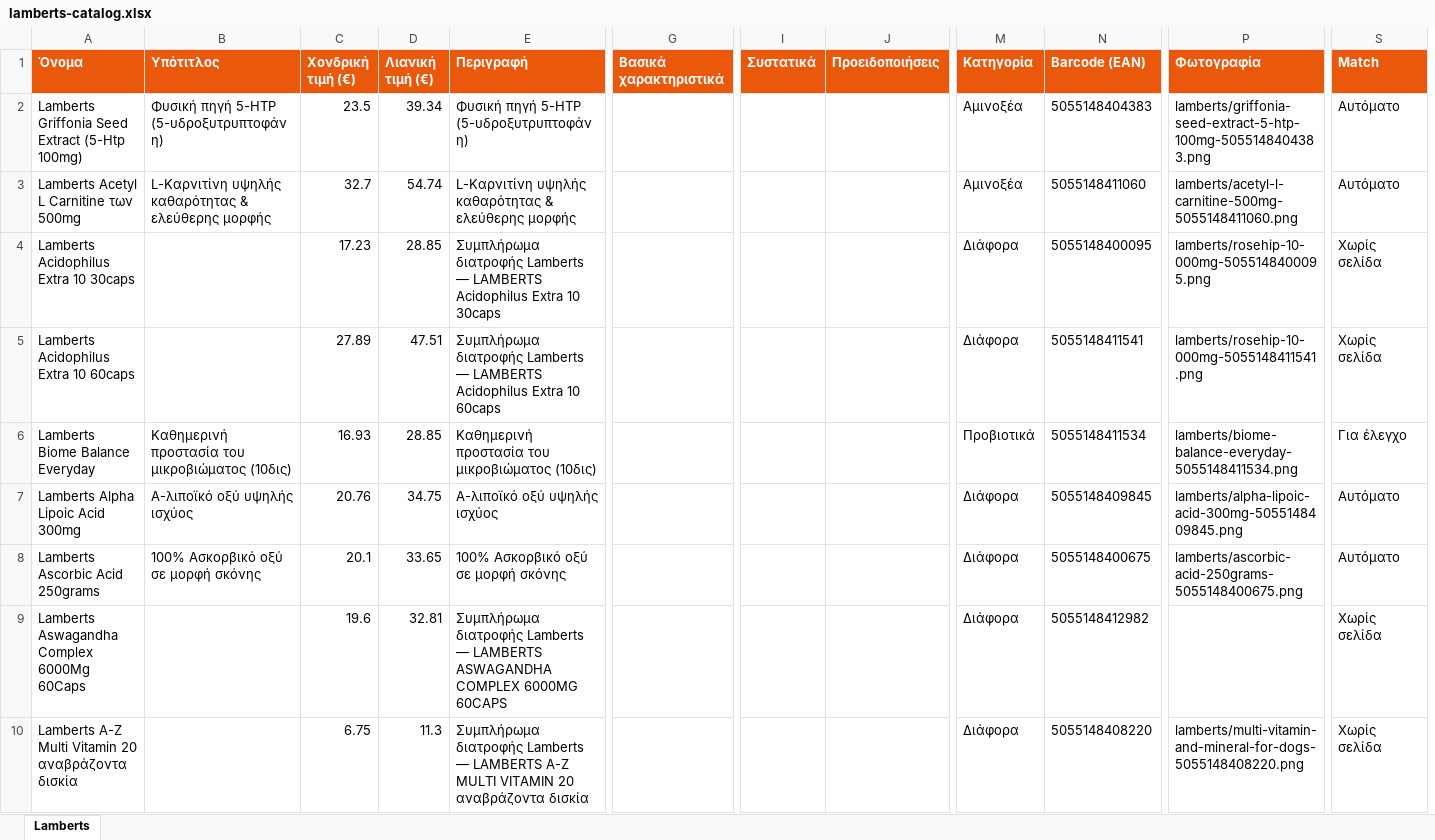
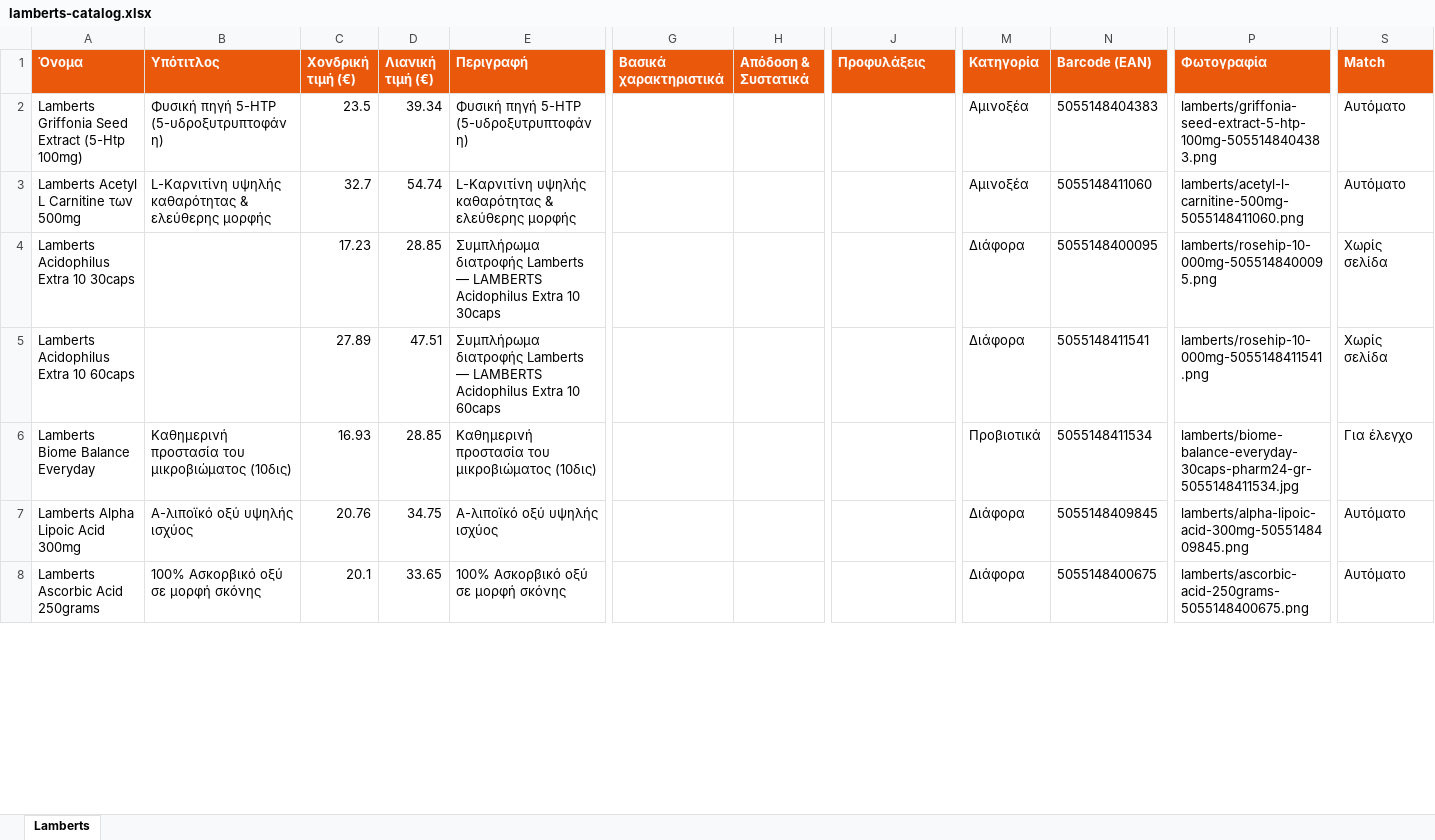
Before and after one commit to tasosnikitakis/sunscreens-, an Excel workbook: lamberts-catalog.xlsx, sheet Lamberts, drawn as a sheet; only a part is shown, gaps mark what is left out; values as stored, in another font and other column widths than the file's, no borders; removed rows and columns are numbered as before the commit, all else as after; rows hold the shown columns only; the diff covers the shown part only; the diff names each change by its address in the sheet, - before the commit and + after, or states it on an @@ line.

```diff
--- a/lamberts-catalog.xlsx (sheet Lamberts)
+++ b/lamberts-catalog.xlsx (sheet Lamberts)
+column H (Απόδοση & Συστατικά), empty
-column I (Συστατικά), empty
-J1: Προειδοποιήσεις
+J1: Προφυλάξεις
-P6 (Φωτογραφία): lamberts/biome-balance-everyday-5055148411534.png
+P6 (Φωτογραφία): lamberts/biome-balance-everyday-30caps-pharm24-gr-5055148411534.jpg
-row 9: Lamberts Aswagandha Complex 6000Mg 60Caps |  | 19.6 | 32.81 | Συμπλήρωμα διατροφής Lamberts — LAMBERTS ASWAGANDHA COMPLEX 6000MG 60CAPS |  |  |  | Διάφορα | 5055148412982 |  | Χωρίς σελίδα
-row 10: Lamberts A-Z Multi Vitamin 20 αναβράζοντα δισκία |  | 6.75 | 11.3 | Συμπλήρωμα διατροφής Lamberts — LAMBERTS A-Z MULTI VITAMIN 20 αναβράζοντα δισκία |  |  |  | Διάφορα | 5055148408220 | lamberts/multi-vitamin-and-mineral-for-dogs-5055148408220.png | Χωρίς σελίδα
```
Also changed, not shown: 9 added rows, 7 removed rows and 62 edited cells elsewhere in this sheet, 11 other files.
